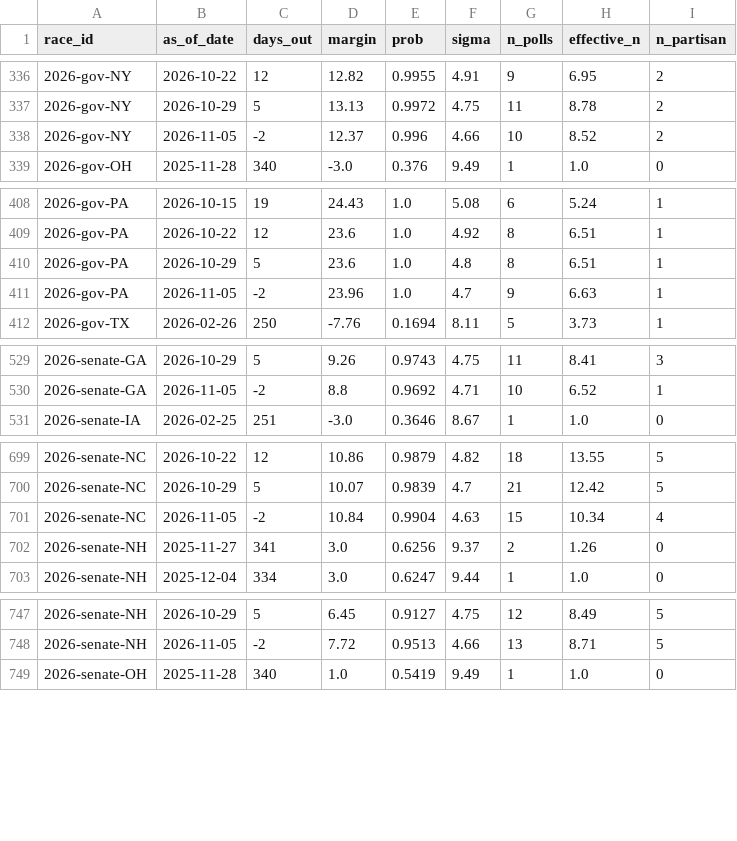
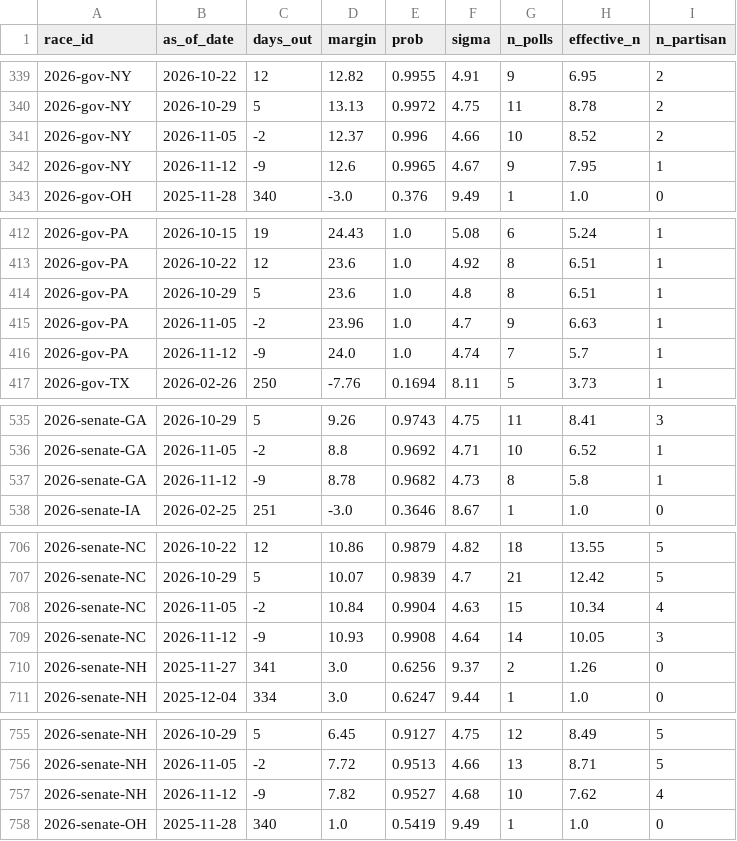
Before and after one commit to cohens714/oddsvspolls, a CSV file: data/poll_history.csv, drawn as a sheet; only a part is shown, gaps mark what is left out; the diff covers the shown part only.

```diff
--- a/data/poll_history.csv
+++ b/data/poll_history.csv
@@ -338,2 +341,3 @@ race_id,as_of_date,days_out,margin,prob,sigma,n_polls,effective_n,n_partisan
 2026-gov-NY,2026-11-05,-2,12.37,0.996,4.66,10,8.52,2
+2026-gov-NY,2026-11-12,-9,12.6,0.9965,4.67,9,7.95,1
 2026-gov-OH,2025-11-28,340,-3.0,0.376,9.49,1,1.0,0
@@ -411,2 +415,3 @@ race_id,as_of_date,days_out,margin,prob,sigma,n_polls,effective_n,n_partisan
 2026-gov-PA,2026-11-05,-2,23.96,1.0,4.7,9,6.63,1
+2026-gov-PA,2026-11-12,-9,24.0,1.0,4.74,7,5.7,1
 2026-gov-TX,2026-02-26,250,-7.76,0.1694,8.11,5,3.73,1
@@ -530,2 +536,3 @@ race_id,as_of_date,days_out,margin,prob,sigma,n_polls,effective_n,n_partisan
 2026-senate-GA,2026-11-05,-2,8.8,0.9692,4.71,10,6.52,1
+2026-senate-GA,2026-11-12,-9,8.78,0.9682,4.73,8,5.8,1
 2026-senate-IA,2026-02-25,251,-3.0,0.3646,8.67,1,1.0,0
@@ -701,2 +708,3 @@ race_id,as_of_date,days_out,margin,prob,sigma,n_polls,effective_n,n_partisan
 2026-senate-NC,2026-11-05,-2,10.84,0.9904,4.63,15,10.34,4
+2026-senate-NC,2026-11-12,-9,10.93,0.9908,4.64,14,10.05,3
 2026-senate-NH,2025-11-27,341,3.0,0.6256,9.37,2,1.26,0
@@ -748,2 +756,3 @@ race_id,as_of_date,days_out,margin,prob,sigma,n_polls,effective_n,n_partisan
 2026-senate-NH,2026-11-05,-2,7.72,0.9513,4.66,13,8.71,5
+2026-senate-NH,2026-11-12,-9,7.82,0.9527,4.68,10,7.62,4
 2026-senate-OH,2025-11-28,340,1.0,0.5419,9.49,1,1.0,0
```
Also changed, not shown: 5 added rows and 32 edited cells elsewhere in this file, data/poll_averages.csv, data/poll_probabilities.csv, 3 other files.
